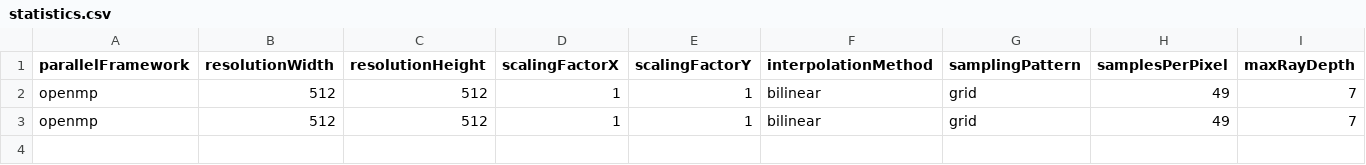
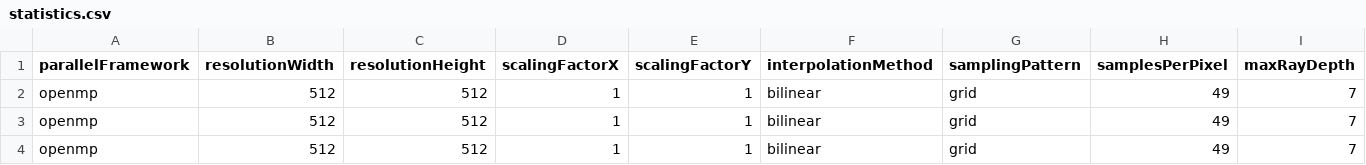
Before and after one commit to CaffeineViking/mcrt, a CSV file: share/statistics.csv, drawn as a sheet; only a part is shown; rows hold the shown columns only; the diff names each change by its address in the sheet, - before the commit and + after, or states it on an @@ line.

Commit message:
Added shadow ray statistics.

```diff
--- a/share/statistics.csv
+++ b/share/statistics.csv
+row 4: openmp | 512 | 512 | 1 | 1 | bilinear | grid | 49 | 7
```
Also changed, not shown: 2 other files.
